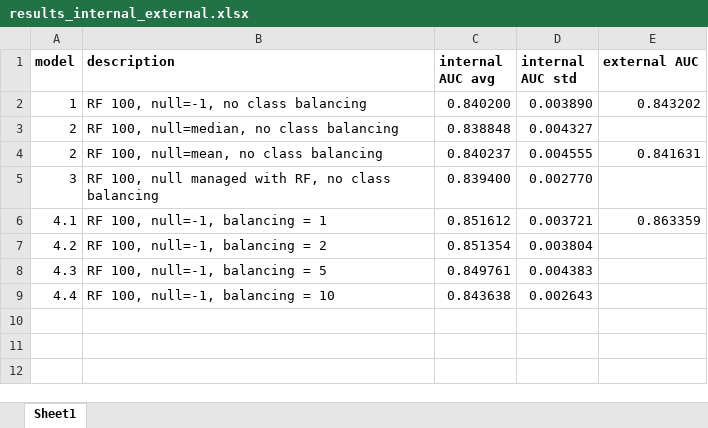
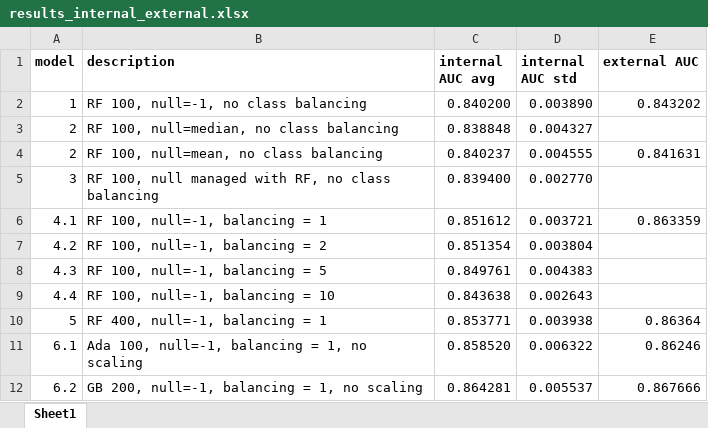
Before and after one commit to edoven/kaggle-give_me_some_credit, an Excel workbook: models/results_internal_external.xlsx, sheet Sheet1, drawn as a sheet; values as stored, in another font and other column widths than the file's, no borders; the diff names each change by its address in the sheet, - before the commit and + after, or states it on an @@ line.

```diff
--- a/models/results_internal_external.xlsx (sheet Sheet1)
+++ b/models/results_internal_external.xlsx (sheet Sheet1)
+row 10: 5 | RF 400, null=-1, balancing = 1 | 0.853771 | 0.003938 | 0.86364
+row 11: 6.1 | Ada 100, null=-1, balancing = 1, no scaling | 0.858520 | 0.006322 | 0.86246
+row 12: 6.2 | GB 200, null=-1, balancing = 1, no scaling | 0.864281 | 0.005537 | 0.867666
```
Also changed, not shown: 4 other files.
